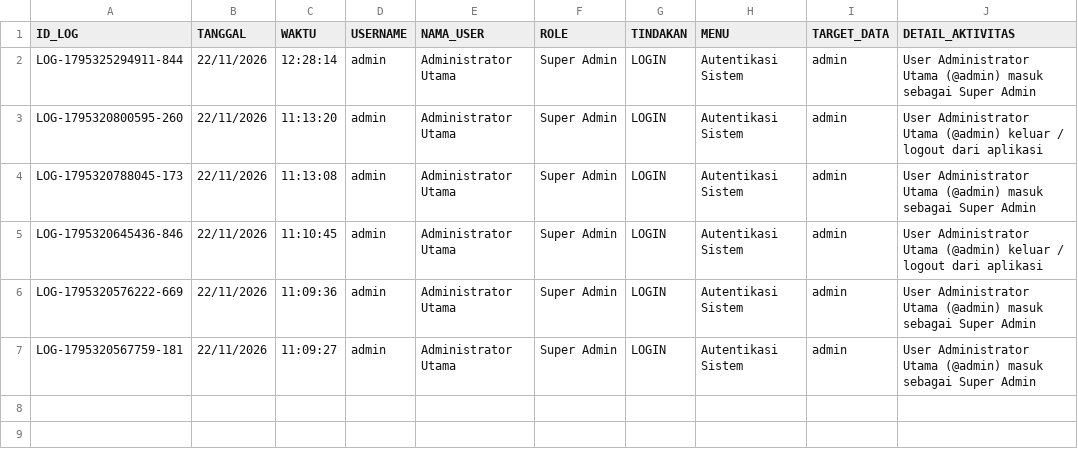
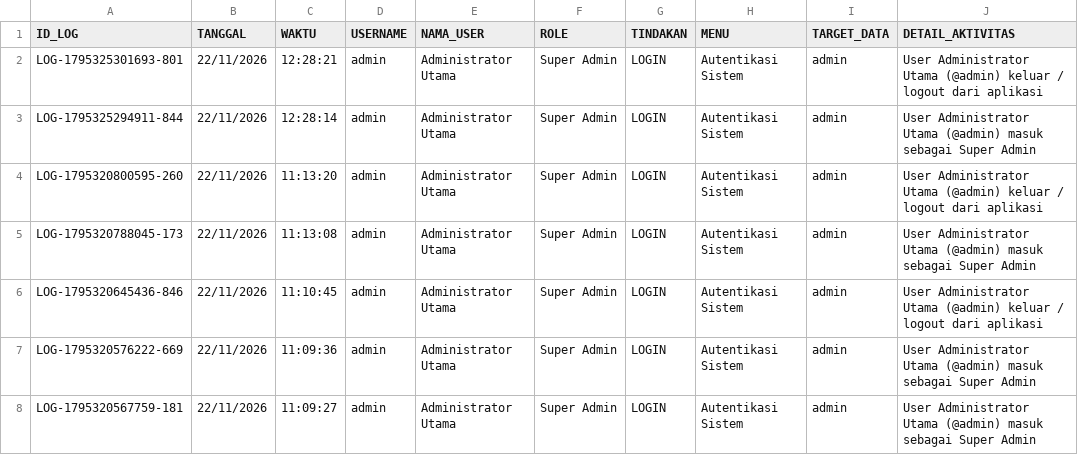
Before and after one commit to ilyasajha5-cpu/LIKEBillingProTeknisi, a CSV file: database_riwayat_aktivitas.csv, drawn as a sheet; the diff names each change by its address in the sheet, - before the commit and + after, or states it on an @@ line.

Commit message:
Fast-Sync database_riwayat_aktivitas.csv

```diff
--- a/database_riwayat_aktivitas.csv
+++ b/database_riwayat_aktivitas.csv
+row 2: LOG-1795325301693-801 | 22/11/2026 | 12:28:21 | admin | Administrator Utama | Super Admin | LOGIN | Autentikasi Sistem | admin | User Administrator Utama (@admin) keluar / logout dari aplikasi
```
